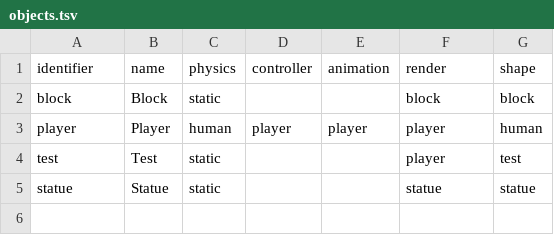
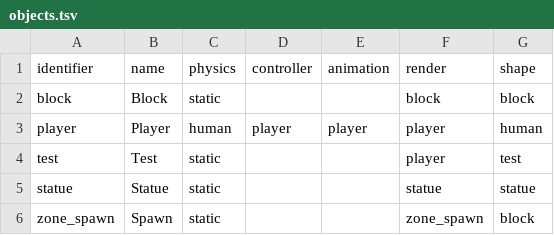
Before and after one commit to jazztickets/esdf, a TSV file: working/stats/objects.tsv, drawn as a sheet; the diff names each change by its address in the sheet, - before the commit and + after, or states it on an @@ line.

Commit message:
worked on zones

```diff
--- a/working/stats/objects.tsv
+++ b/working/stats/objects.tsv
+row 6: zone_spawn | Spawn | static |  |  | zone_spawn | block
```
Also changed, not shown: 8 other files.
